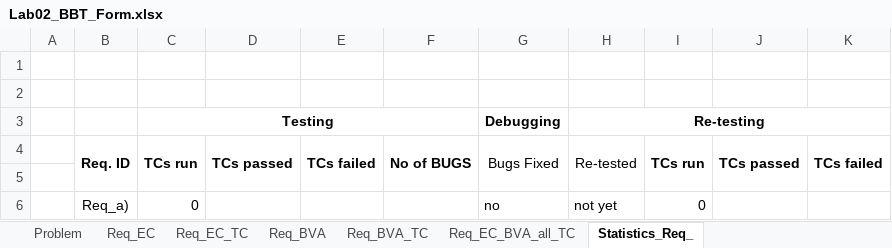
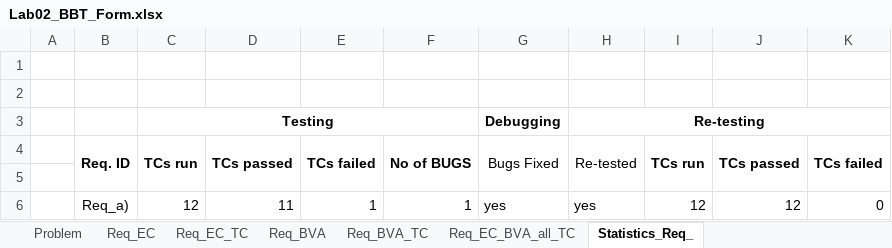
Before and after one commit to ClaudiuHiticas/VVSS_Lab2, an Excel workbook: Lab02_BBT_Form.xlsx, sheet Statistics_Req_, drawn as a sheet; values as stored, in another font and other column widths than the file's, no borders; charts and pictures not drawn; removed rows and columns are numbered as before the commit, all else as after; the diff names each change by its address in the sheet, - before the commit and + after, or states it on an @@ line.

```diff
--- a/Lab02_BBT_Form.xlsx (sheet Statistics_Req_)
+++ b/Lab02_BBT_Form.xlsx (sheet Statistics_Req_)
-row 6:  | Req_a) | 0 |  |  |  | no | not yet | 0
+row 6:  | Req_a) | 12 | 11 | 1 | 1 | yes | yes | 12 | 12 | 0
```
Also changed, not shown: sheet Req_EC_BVA_all_TC, sheet Req_EC_TC, sheet Req_BVA_TC, sheet Req_BVA, charts or pictures, 3 other files.
